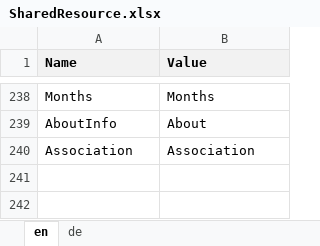
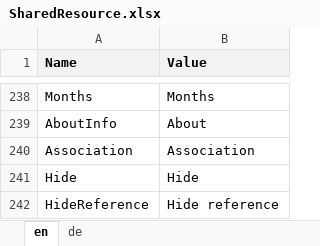
Before and after one commit to theodoracatos/vitae, an Excel workbook: Vitae/Library/Resources/SharedResource.xlsx, sheet en, drawn as a sheet; only a part is shown, gaps mark what is left out; values as stored, in another font and other column widths than the file's, no borders; the diff names each change by its address in the sheet, - before the commit and + after, or states it on an @@ line.

Commit message:
CV enhanced - References left

```diff
--- a/Vitae/Library/Resources/SharedResource.xlsx (sheet en)
+++ b/Vitae/Library/Resources/SharedResource.xlsx (sheet en)
+row 241: Hide | Hide
+row 242: HideReference | Hide reference
```
Also changed, not shown: sheet de, 15 other files.
